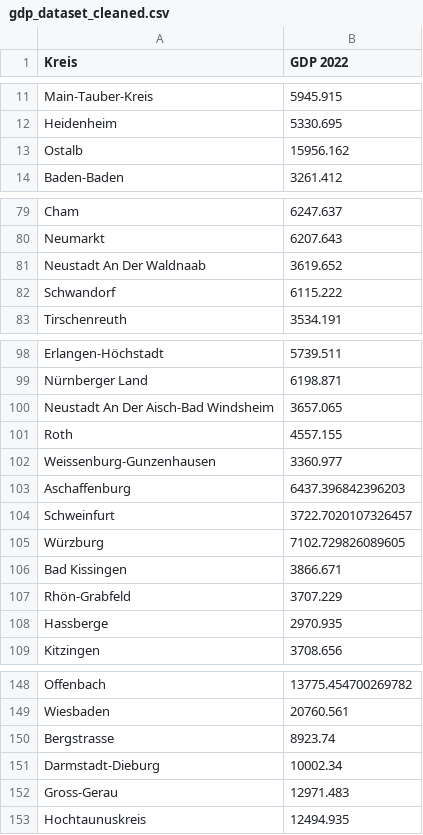
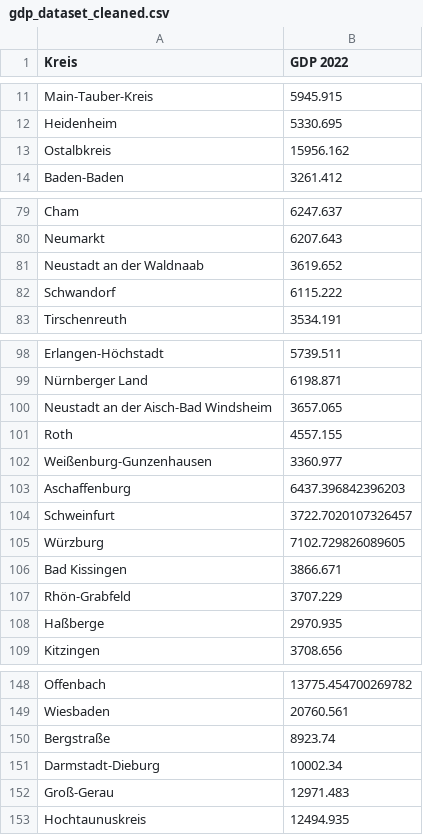
Before and after one commit to ninamayer24/Data-Literacy, a CSV file: data/gdp_dataset_cleaned.csv, drawn as a sheet; only a part is shown, gaps mark what is left out; the diff covers the shown part only.

```diff
--- a/data/gdp_dataset_cleaned.csv
+++ b/data/gdp_dataset_cleaned.csv
@@ -12,3 +12,3 @@ Main-Tauber-Kreis,5945.915
 Heidenheim,5330.695
-Ostalb,15956.162
+Ostalbkreis,15956.162
 Baden-Baden,3261.412
@@ -80,3 +80,3 @@ Cham,6247.637
 Neumarkt,6207.643
-Neustadt An Der Waldnaab,3619.652
+Neustadt an der Waldnaab,3619.652
 Schwandorf,6115.222
@@ -99,5 +99,5 @@ Erlangen-Höchstadt,5739.511
 Nürnberger Land,6198.871
-Neustadt An Der Aisch-Bad Windsheim,3657.065
+Neustadt an der Aisch-Bad Windsheim,3657.065
 Roth,4557.155
-Weissenburg-Gunzenhausen,3360.977
+Weißenburg-Gunzenhausen,3360.977
 Aschaffenburg,6437.396842396203
@@ -107,3 +107,3 @@ Bad Kissingen,3866.671
 Rhön-Grabfeld,3707.229
-Hassberge,2970.935
+Haßberge,2970.935
 Kitzingen,3708.656
@@ -149,5 +149,5 @@ Offenbach,13775.454700269782
 Wiesbaden,20760.561
-Bergstrasse,8923.74
+Bergstraße,8923.74
 Darmstadt-Dieburg,10002.34
-Gross-Gerau,12971.483
+Groß-Gerau,12971.483
 Hochtaunuskreis,12494.935
```
Also changed, not shown: 8 edited cells elsewhere in this file, data/population_dataset_cleaned.csv, 5 other files.
